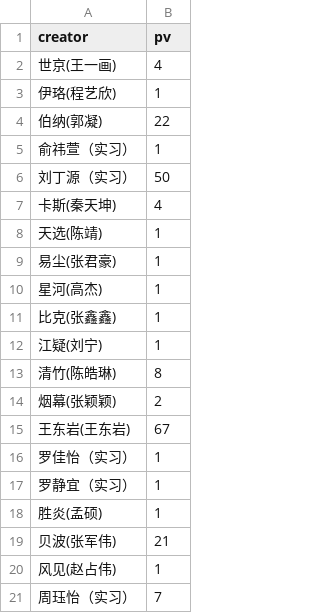
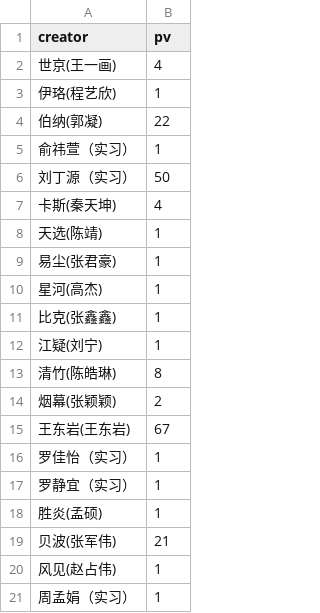
Before and after one commit to YongshengWin/Insight-Content-Lab, a CSV file: data.csv, drawn as a sheet; removed rows and columns are numbered as before the commit, all else as after; the diff names each change by its address in the sheet, - before the commit and + after, or states it on an @@ line.

Commit message:
refresh data

```diff
--- a/data.csv
+++ b/data.csv
-row 21: 周珏怡（实习） | 7
+row 21: 周孟娟（实习） | 1
```
